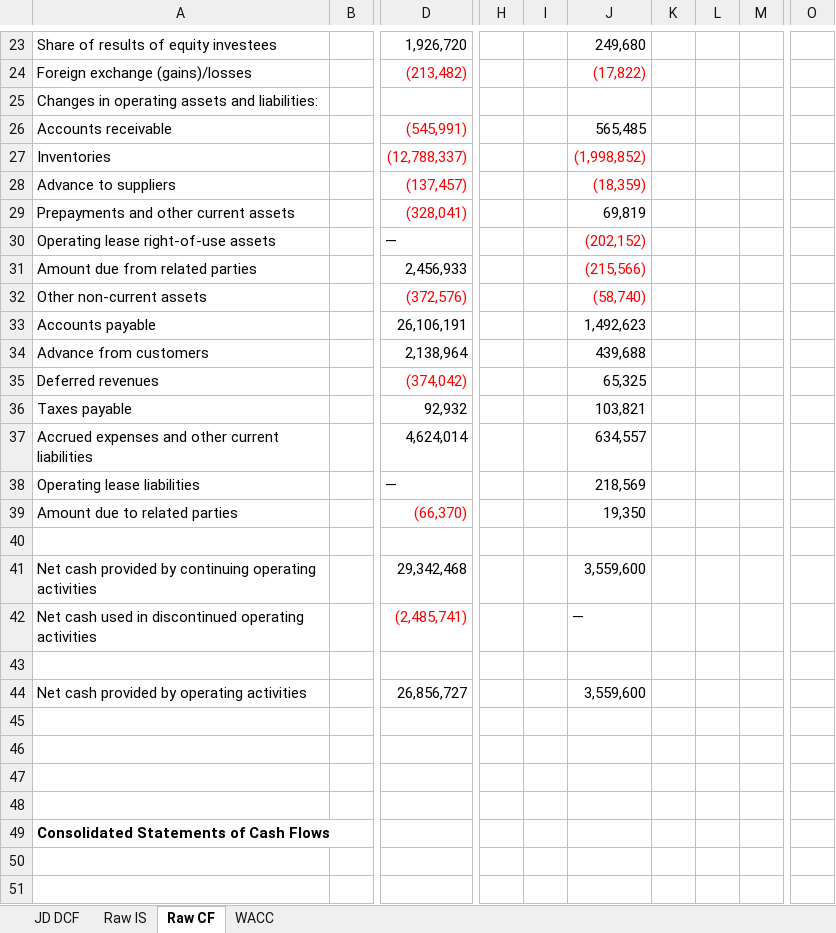
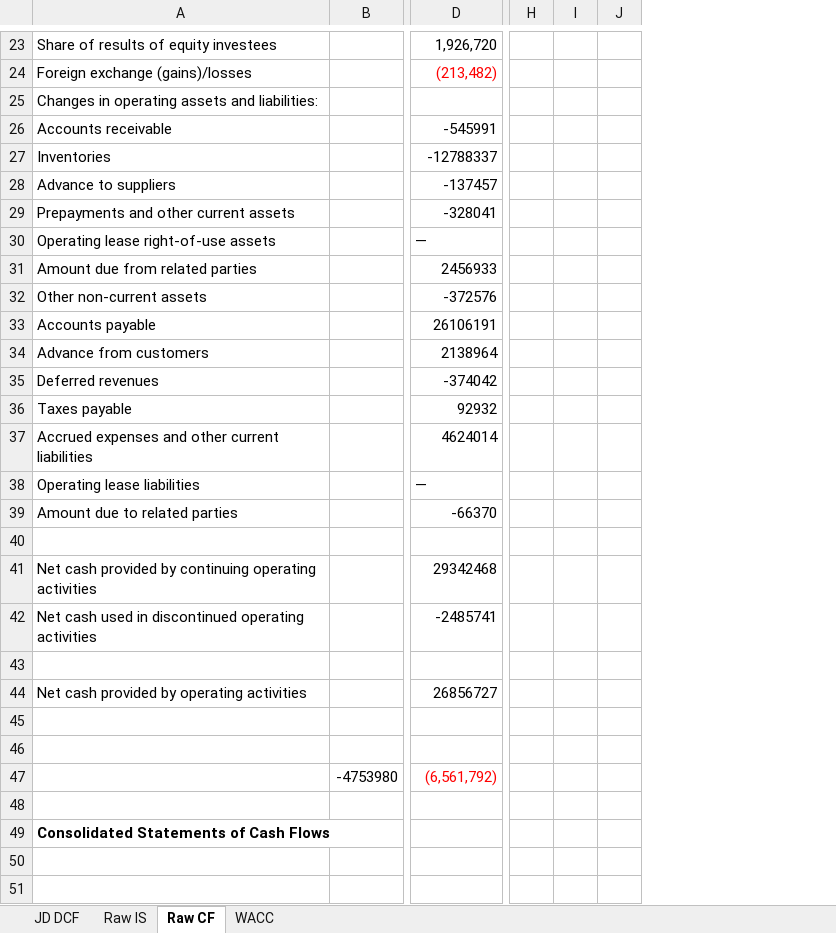
Before and after one commit to alessandro-ognibene/DCFs, an Excel workbook: JD DCF.xlsx, sheet Raw CF, drawn as a sheet; only a part is shown, gaps mark what is left out; values as stored, in another font and other column widths than the file's, no borders; removed rows and columns are numbered as before the commit, all else as after; rows hold the shown columns only; the diff covers the shown part only; the diff names each change by its address in the sheet, - before the commit and + after, or states it on an @@ line.

```diff
--- a/JD DCF.xlsx (sheet Raw CF)
+++ b/JD DCF.xlsx (sheet Raw CF)
-column B, empty
+column B, row 47: -4753980
-column H, empty
-column I, empty
-column J, rows 23-44: 249,680 | (17,822) |  | 565,485 | (1,998,852) | (18,359) | 69,819 | (202,152) | (215,566) | (58,740) | 1,492,623 | 439,688 | 65,325 | 103,821 | 634,557 | 218,569 | 19,350 |  | 3,559,600 | — |  | 3,559,600
-column K, empty
-column L, empty
-column M, empty
-column O, empty
+column H, empty
+column I, empty
+column J, empty
-D26: (545,991)
+D26: -545991
-D26:D29 text colour: #FF0000
+D26:D29 text colour: black
-D27: (12,788,337)
+D27: -12788337
-D28: (137,457)
+D28: -137457
-D29: (328,041)
+D29: -328041
-D31: 2,456,933
+D31: 2456933
-D32: (372,576)
+D32: -372576
-D32 text colour: #FF0000
+D32 text colour: black
-D33: 26,106,191
+D33: 26106191
-D34: 2,138,964
+D34: 2138964
-D35: (374,042)
+D35: -374042
-D35 text colour: #FF0000
+D35 text colour: black
-D36: 92,932
+D36: 92932
-D37: 4,624,014
+D37: 4624014
-D39: (66,370)
+D39: -66370
-D39 text colour: #FF0000
+D39 text colour: black
-D41: 29,342,468
+D41: 29342468
-D42: (2,485,741)
+D42: -2485741
-D42 text colour: #FF0000
+D42 text colour: black
-D44: 26,856,727
+D44: 26856727
-row 47: (empty)
+row 47:  | -4753980 | (6,561,792)
```
Also changed, not shown: 34 added rows, 1 removed column and merged cells elsewhere in this sheet, sheet JD DCF, sheet WACC, formulas that keep their value.
